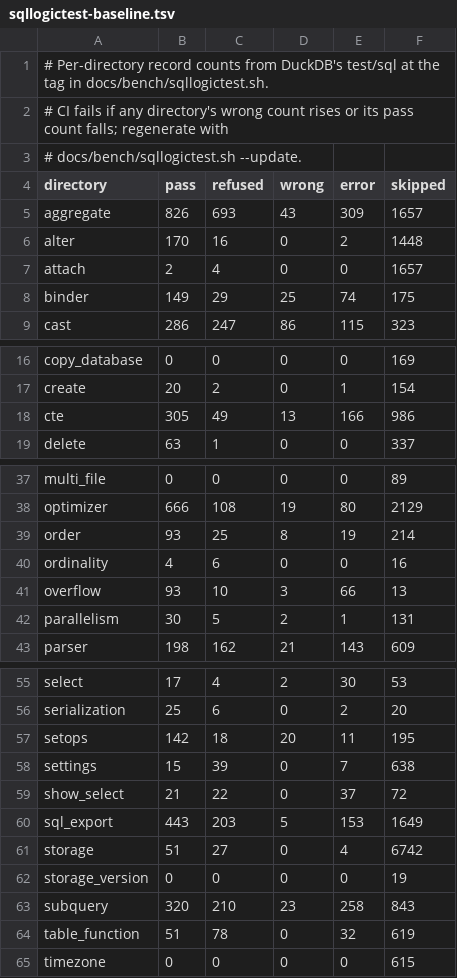
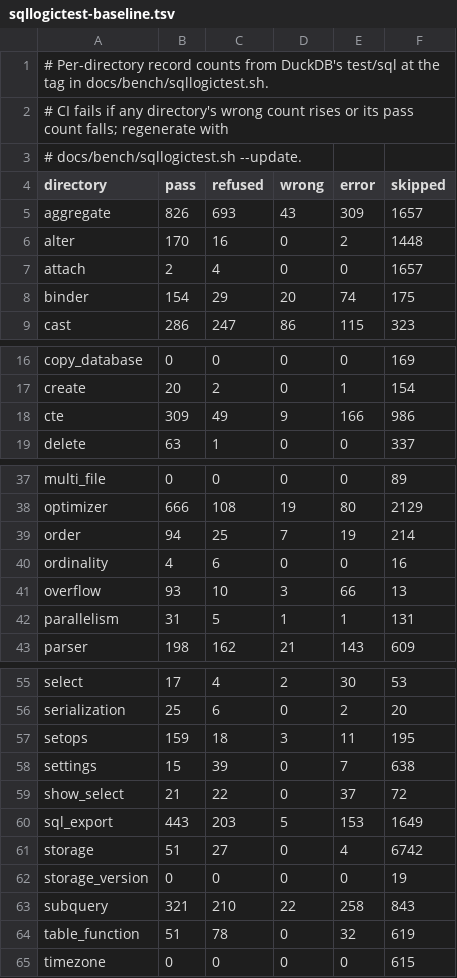
Before and after one commit to nuthatch-org/burrmill, a TSV file: docs/bench/sqllogictest-baseline.tsv, drawn as a sheet; only a part is shown, gaps mark what is left out; the diff covers the shown part only.

Commit message:
Keep UNION ALL arms in order for queries that list them (#442)
Fixes 31 of the 33 sqllogictest records that failed only because UNION ALL arms came back out of order: pass 12168 -> 12199, wrong 665 -> 634, no directory regressed. The two left are a row_number() OVER () CTE issue.

Closes #430

```diff
--- a/docs/bench/sqllogictest-baseline.tsv
+++ b/docs/bench/sqllogictest-baseline.tsv
@@ -7,3 +7,3 @@ alter	170	16	0	2	1448
 attach	2	4	0	0	1657
-binder	149	29	25	74	175
+binder	154	29	20	74	175
 cast	286	247	86	115	323
@@ -17,3 +17,3 @@ copy_database	0	0	0	0	169
 create	20	2	0	1	154
-cte	305	49	13	166	986
+cte	309	49	9	166	986
 delete	63	1	0	0	337
@@ -38,6 +38,6 @@ multi_file	0	0	0	0	89
 optimizer	666	108	19	80	2129
-order	93	25	8	19	214
+order	94	25	7	19	214
 ordinality	4	6	0	0	16
 overflow	93	10	3	66	13
-parallelism	30	5	2	1	131
+parallelism	31	5	1	1	131
 parser	198	162	21	143	609
@@ -56,3 +56,3 @@ select	17	4	2	30	53
 serialization	25	6	0	2	20
-setops	142	18	20	11	195
+setops	159	18	3	11	195
 settings	15	39	0	7	638
@@ -62,3 +62,3 @@ storage	51	27	0	4	6742
 storage_version	0	0	0	0	19
-subquery	320	210	23	258	843
+subquery	321	210	22	258	843
 table_function	51	78	0	32	619
```
Also changed, not shown: 2 edited cells elsewhere in this file, 7 other files.
